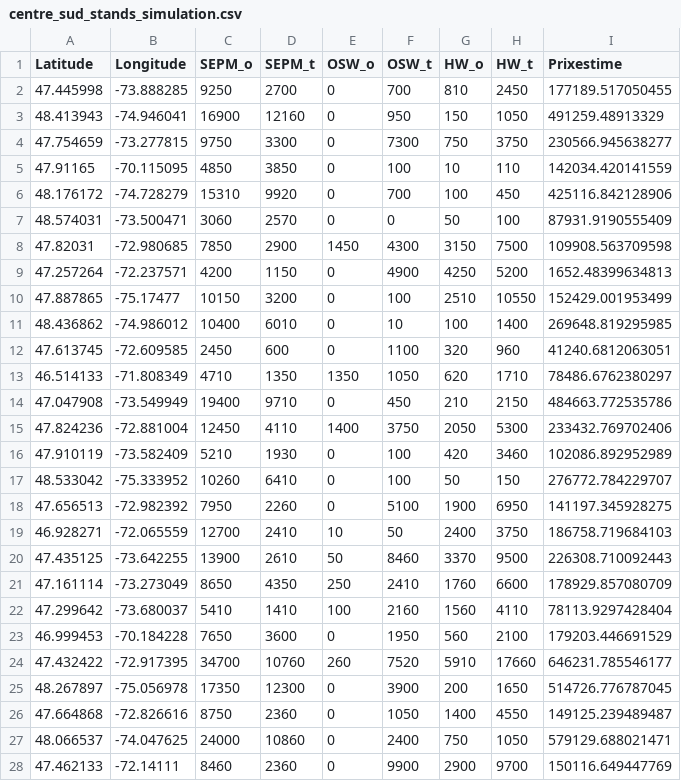
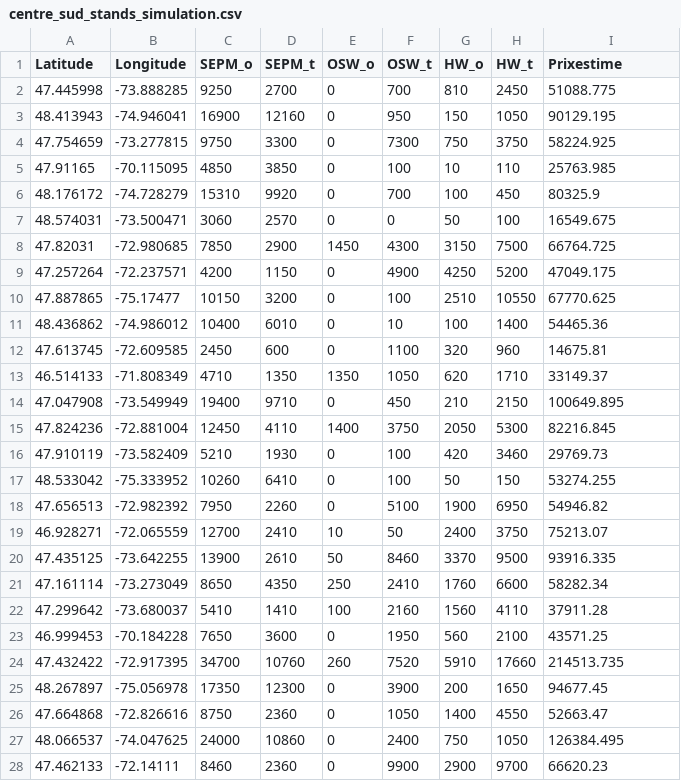
Before and after one commit to hasanbilgen/ML, a CSV file: centre_sud_stands_simulation.csv, drawn as a sheet; only a part is shown; the diff covers the shown part only.

Commit message:
Add files via upload

```diff
--- a/centre_sud_stands_simulation.csv
+++ b/centre_sud_stands_simulation.csv
@@ -1,28 +1,28 @@
 "Latitude","Longitude","SEPM_o","SEPM_t","OSW_o","OSW_t","HW_o","HW_t","Prixestime"
-47.445998,-73.888285,9250,2700,0,700,810,2450,177189.517050455
-48.413943,-74.946041,16900,12160,0,950,150,1050,491259.48913329
-47.754659,-73.277815,9750,3300,0,7300,750,3750,230566.945638277
-47.91165,-70.115095,4850,3850,0,100,10,110,142034.420141559
-48.176172,-74.728279,15310,9920,0,700,100,450,425116.842128906
-48.574031,-73.500471,3060,2570,0,0,50,100,87931.9190555409
-47.82031,-72.980685,7850,2900,1450,4300,3150,7500,109908.563709598
-47.257264,-72.237571,4200,1150,0,4900,4250,5200,1652.48399634813
-47.887865,-75.17477,10150,3200,0,100,2510,10550,152429.001953499
-48.436862,-74.986012,10400,6010,0,10,100,1400,269648.819295985
-47.613745,-72.609585,2450,600,0,1100,320,960,41240.6812063051
-46.514133,-71.808349,4710,1350,1350,1050,620,1710,78486.6762380297
-47.047908,-73.549949,19400,9710,0,450,210,2150,484663.772535786
-47.824236,-72.881004,12450,4110,1400,3750,2050,5300,233432.769702406
-47.910119,-73.582409,5210,1930,0,100,420,3460,102086.892952989
-48.533042,-75.333952,10260,6410,0,100,50,150,276772.784229707
-47.656513,-72.982392,7950,2260,0,5100,1900,6950,141197.345928275
-46.928271,-72.065559,12700,2410,10,50,2400,3750,186758.719684103
-47.435125,-73.642255,13900,2610,50,8460,3370,9500,226308.710092443
-47.161114,-73.273049,8650,4350,250,2410,1760,6600,178929.857080709
-47.299642,-73.680037,5410,1410,100,2160,1560,4110,78113.9297428404
-46.999453,-70.184228,7650,3600,0,1950,560,2100,179203.446691529
-47.432422,-72.917395,34700,10760,260,7520,5910,17660,646231.785546177
-48.267897,-75.056978,17350,12300,0,3900,200,1650,514726.776787045
-47.664868,-72.826616,8750,2360,0,1050,1400,4550,149125.239489487
-48.066537,-74.047625,24000,10860,0,2400,750,1050,579129.688021471
-47.462133,-72.14111,8460,2360,0,9900,2900,9700,150116.649447769
+47.445998,-73.888285,9250,2700,0,700,810,2450,51088.775
+48.413943,-74.946041,16900,12160,0,950,150,1050,90129.195
+47.754659,-73.277815,9750,3300,0,7300,750,3750,58224.925
+47.91165,-70.115095,4850,3850,0,100,10,110,25763.985
+48.176172,-74.728279,15310,9920,0,700,100,450,80325.9
+48.574031,-73.500471,3060,2570,0,0,50,100,16549.675
+47.82031,-72.980685,7850,2900,1450,4300,3150,7500,66764.725
+47.257264,-72.237571,4200,1150,0,4900,4250,5200,47049.175
+47.887865,-75.17477,10150,3200,0,100,2510,10550,67770.625
+48.436862,-74.986012,10400,6010,0,10,100,1400,54465.36
+47.613745,-72.609585,2450,600,0,1100,320,960,14675.81
+46.514133,-71.808349,4710,1350,1350,1050,620,1710,33149.37
+47.047908,-73.549949,19400,9710,0,450,210,2150,100649.895
+47.824236,-72.881004,12450,4110,1400,3750,2050,5300,82216.845
+47.910119,-73.582409,5210,1930,0,100,420,3460,29769.73
+48.533042,-75.333952,10260,6410,0,100,50,150,53274.255
+47.656513,-72.982392,7950,2260,0,5100,1900,6950,54946.82
+46.928271,-72.065559,12700,2410,10,50,2400,3750,75213.07
+47.435125,-73.642255,13900,2610,50,8460,3370,9500,93916.335
+47.161114,-73.273049,8650,4350,250,2410,1760,6600,58282.34
+47.299642,-73.680037,5410,1410,100,2160,1560,4110,37911.28
+46.999453,-70.184228,7650,3600,0,1950,560,2100,43571.25
+47.432422,-72.917395,34700,10760,260,7520,5910,17660,214513.735
+48.267897,-75.056978,17350,12300,0,3900,200,1650,94677.45
+47.664868,-72.826616,8750,2360,0,1050,1400,4550,52663.47
+48.066537,-74.047625,24000,10860,0,2400,750,1050,126384.495
+47.462133,-72.14111,8460,2360,0,9900,2900,9700,66620.23
```
Also changed, not shown: 121 edited cells elsewhere in this file.
